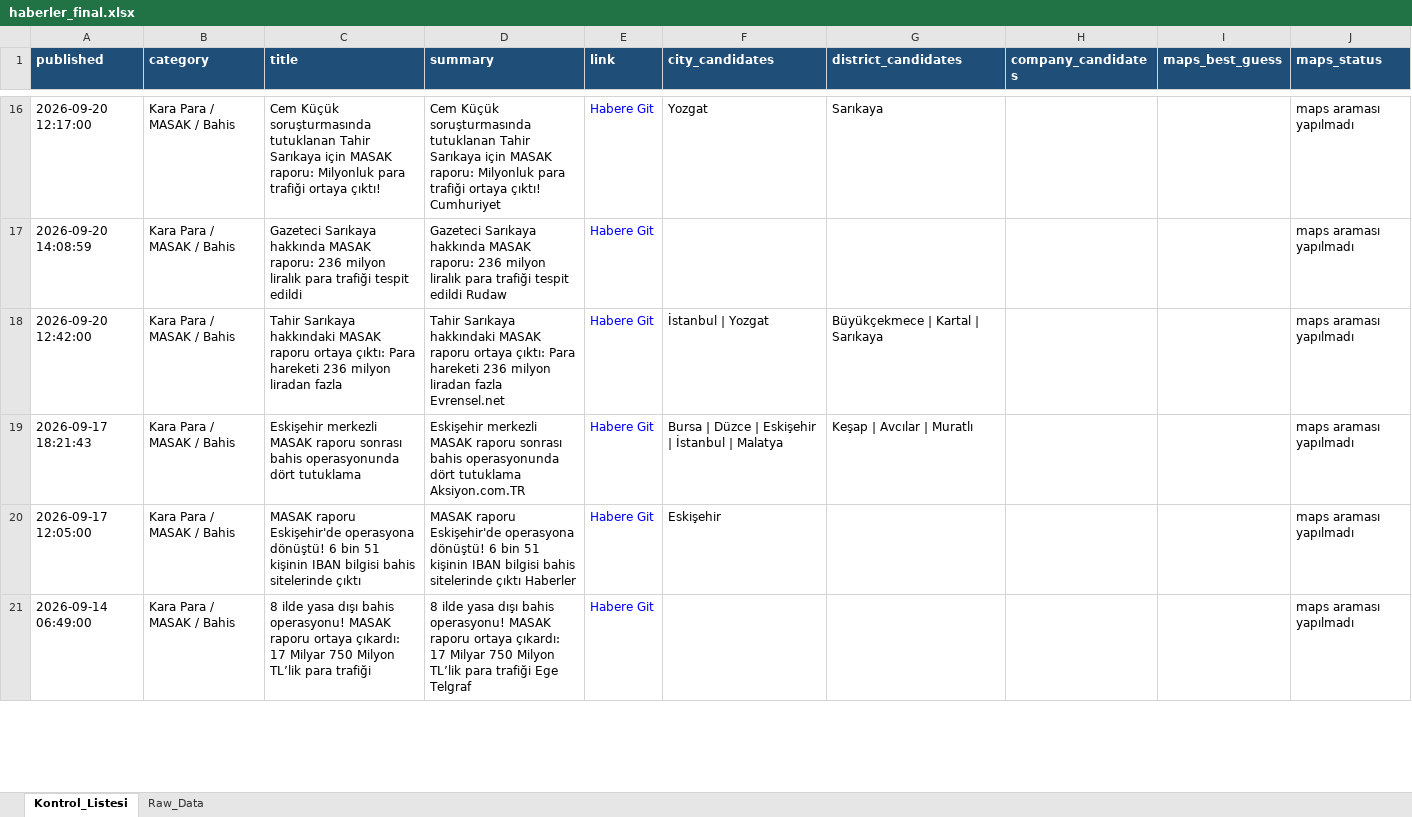
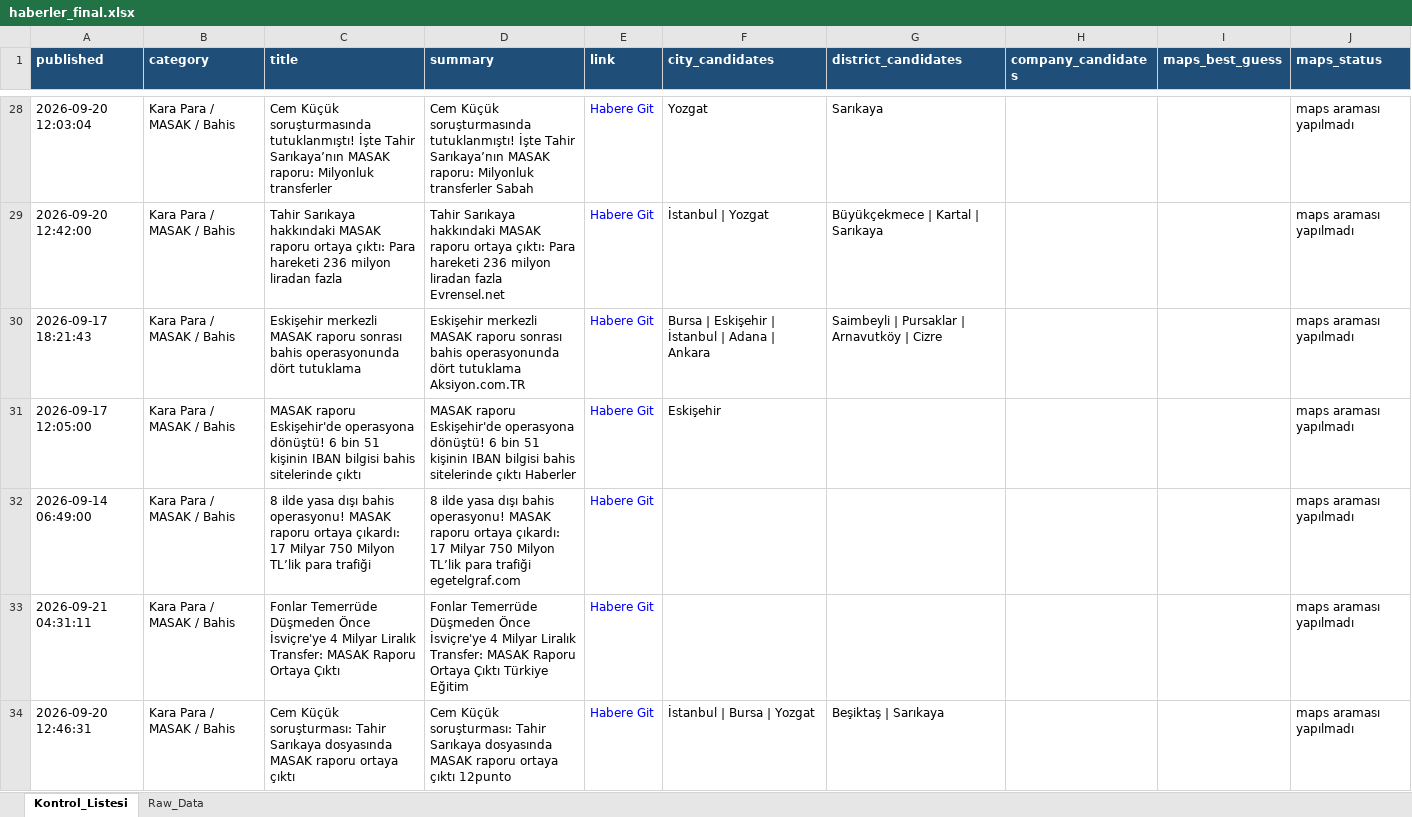
Before and after one commit to MuhammedMustafaSungur/haber-risk-monitor, an Excel workbook: data/haberler_final.xlsx, sheet Kontrol_Listesi, drawn as a sheet; only a part is shown, gaps mark what is left out; values as stored, in another font and other column widths than the file's, no borders; removed rows and columns are numbered as before the commit, all else as after; the diff covers the shown part only; the diff names each change by its address in the sheet, - before the commit and + after, or states it on an @@ line.

```diff
--- a/data/haberler_final.xlsx (sheet Kontrol_Listesi)
+++ b/data/haberler_final.xlsx (sheet Kontrol_Listesi)
-A28 (published): 2026-09-20 12:17:00
+A28 (published): 2026-09-20 12:03:04
-C28 (title): …Küçük soruşturmasında tutuklanan Tahir Sarıkaya için MASAK raporu: Milyonluk para trafiği ortaya çıktı!
+C28 (title): …Küçük soruşturmasında tutuklanmıştı! İşte Tahir Sarıkaya’nın MASAK raporu: Milyonluk transferler
-D28 (summary): …Küçük soruşturmasında tutuklanan Tahir Sarıkaya için MASAK raporu: Milyonluk para trafiği ortaya çıktı! Cumhuriyet
+D28 (summary): …Küçük soruşturmasında tutuklanmıştı! İşte Tahir Sarıkaya’nın MASAK raporu: Milyonluk transferler Sabah
-row 17: 2026-09-20 14:08:59 | Kara Para / MASAK / Bahis | Gazeteci Sarıkaya hakkında MASAK raporu: 236 milyon liralık para trafiği tespit edildi | Gazeteci Sarıkaya hakkında MASAK raporu: 236 milyon liralık para trafiği tespit edildi Rudaw | Habere Git |  |  |  |  | maps araması yapılmadı
-F30 (city_candidates): Bursa | Düzce | Eskişehir | İstanbul | Malatya
+F30 (city_candidates): Bursa | Eskişehir | İstanbul | Adana | Ankara
-G30 (district_candidates): Keşap | Avcılar | Muratlı
+G30 (district_candidates): Saimbeyli | Pursaklar | Arnavutköy | Cizre
-D32 (summary): …para trafiği Ege Telgraf
+D32 (summary): …para trafiği egetelgraf.com
+row 33: 2026-09-21 04:31:11 | Kara Para / MASAK / Bahis | Fonlar Temerrüde Düşmeden Önce İsviçre'ye 4 Milyar Liralık Transfer: MASAK Raporu Ortaya Çıktı | Fonlar Temerrüde Düşmeden Önce İsviçre'ye 4 Milyar Liralık Transfer: MASAK Raporu Ortaya Çıktı Türkiye Eğitim | Habere Git |  |  |  |  | maps araması yapılmadı
+row 34: 2026-09-20 12:46:31 | Kara Para / MASAK / Bahis | Cem Küçük soruşturması: Tahir Sarıkaya dosyasında MASAK raporu ortaya çıktı | Cem Küçük soruşturması: Tahir Sarıkaya dosyasında MASAK raporu ortaya çıktı 12punto | Habere Git | İstanbul | Bursa | Yozgat | Beşiktaş | Sarıkaya |  |  | maps araması yapılmadı
```
Also changed, not shown: 57 added rows, 51 removed rows, 26 moved rows and 134 edited cells elsewhere in this sheet, sheet Raw_Data, 1 other file.
